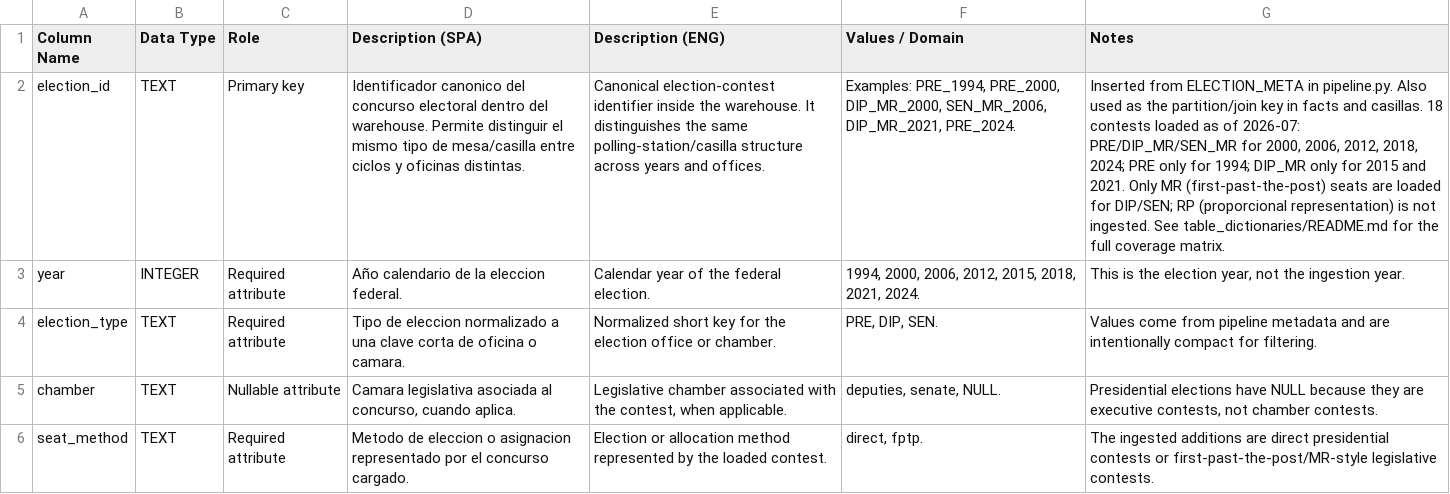
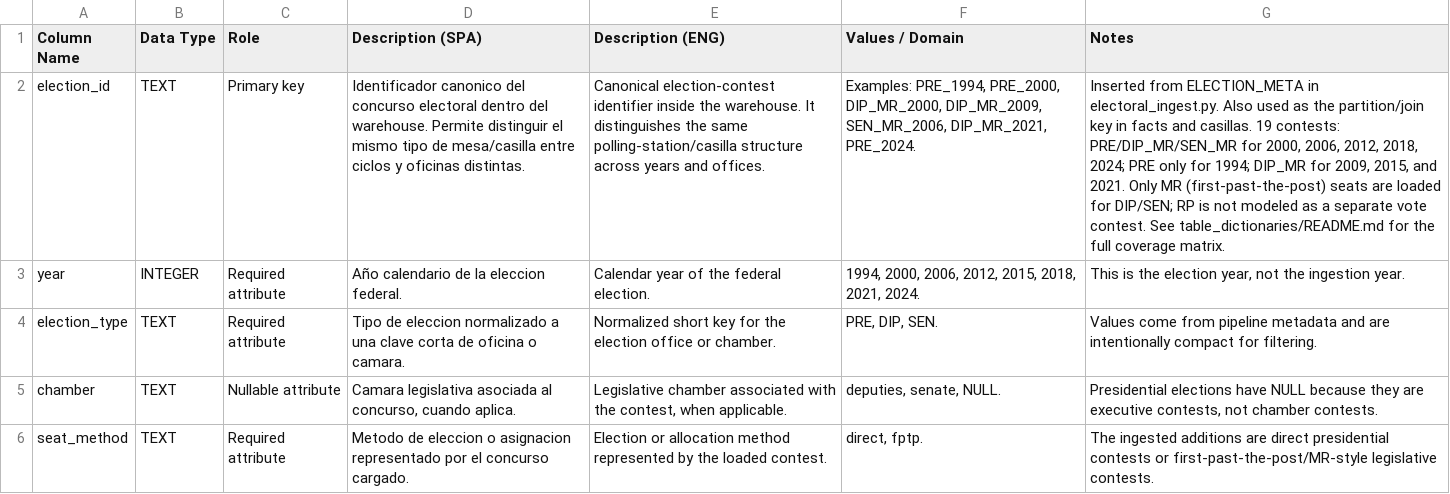
Before and after one commit to efrenzagal/current-affairs-mx-elections-pres-2024, a CSV file: documentation/table_dictionaries/dim_election.csv, drawn as a sheet; only a part is shown; the diff names each change by its address in the sheet, - before the commit and + after, or states it on an @@ line.

```diff
--- a/documentation/table_dictionaries/dim_election.csv
+++ b/documentation/table_dictionaries/dim_election.csv
-F2 (Values / Domain): …PRE_2000, DIP_MR_2000, SEN_MR_2006, DIP_MR_2021,…
+F2 (Values / Domain): …PRE_2000, DIP_MR_2000, DIP_MR_2009, SEN_MR_2006, DIP_MR_2021,…
-G2 (Notes): …ELECTION_META in pipeline.py. Also used as the partition/join key in facts and casillas. 18 contests loaded as of 2026-07: PRE/DIP_MR/SEN_MR for 2000, 2006, 2012, 2018, 2024; PRE only for 1994; DIP_MR only for 2015 and 2021. Only MR (first-past-the-post) seats are loaded for DIP/SEN; RP (proporcional representation) is not ingested. See table_dictionaries/README.md…
+G2 (Notes): …ELECTION_META in electoral_ingest.py. Also used as the partition/join key in facts and casillas. 19 contests: PRE/DIP_MR/SEN_MR for 2000, 2006, 2012, 2018, 2024; PRE only for 1994; DIP_MR for 2009, 2015, and 2021. Only MR (first-past-the-post) seats are loaded for DIP/SEN; RP is not modeled as a separate vote contest. See table_dictionaries/README.md…
```
Also changed, not shown: documentation/table_dictionaries/overview.csv, documentation/table_dictionaries/raw_cycle_examples.csv, 55 other files.
